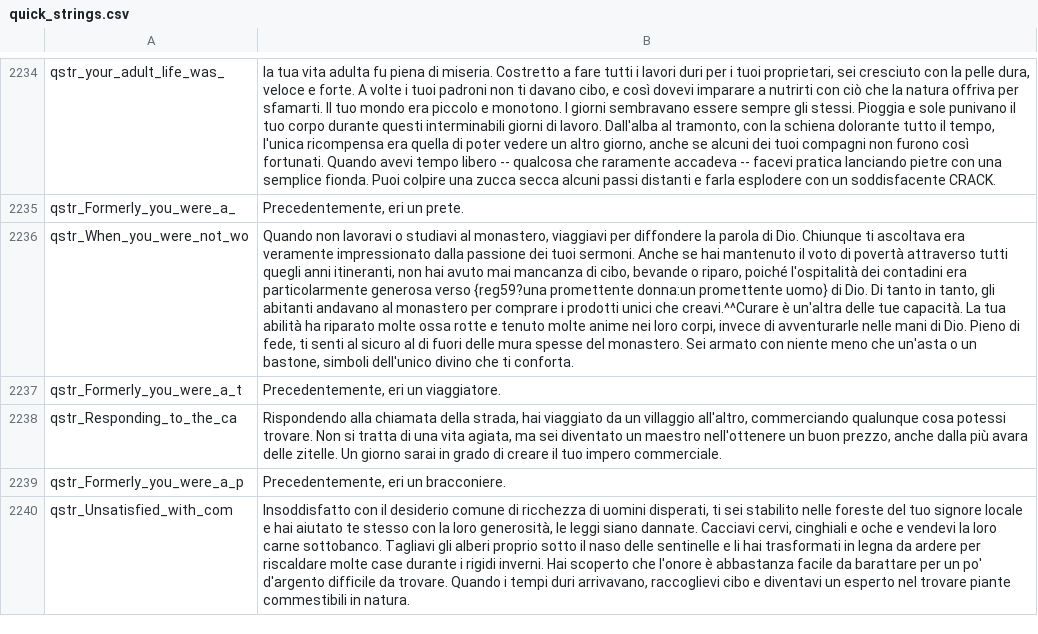
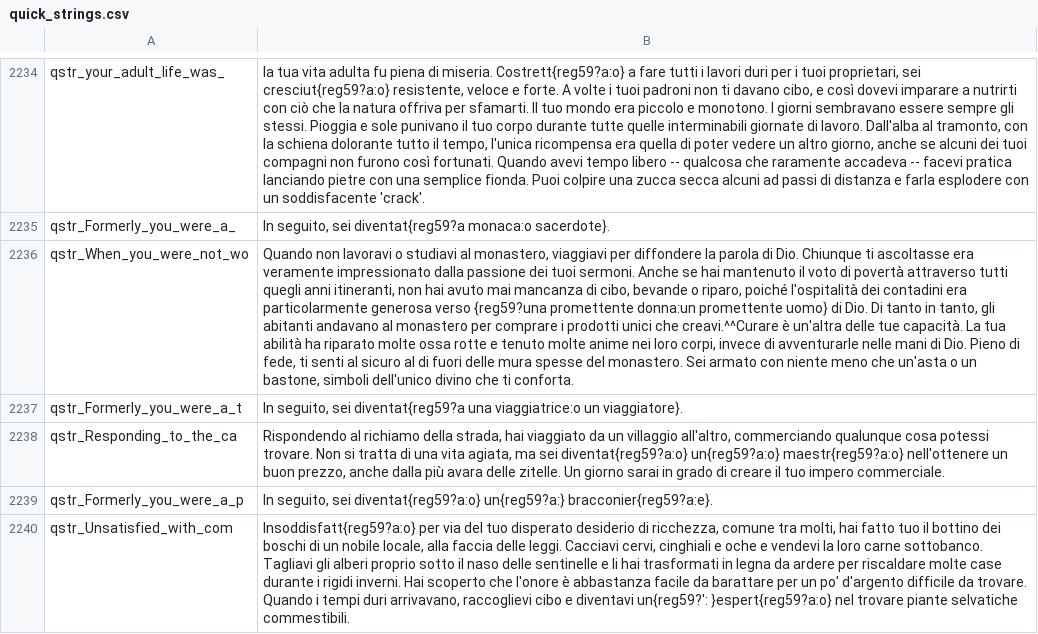
Before and after one commit to FabianoIlCapo/warband-vc-l10n, a CSV file: it/quick_strings.csv, drawn as a sheet; only a part is shown, gaps mark what is left out; the diff covers the shown part only; the diff names each change by its address in the sheet, - before the commit and + after, or states it on an @@ line.

```diff
--- a/it/quick_strings.csv
+++ b/it/quick_strings.csv
-B2234: …di miseria. Costretto a fare tutti i lavori duri per i tuoi proprietari, sei cresciuto con la pelle dura, veloce e forte. A volte i tuoi padroni non ti davano cibo, e così dovevi imparare a nutrirti con ciò che la natura offriva per sfamarti. Il tuo mondo era piccolo e monotono. I giorni sembravano essere sempre gli stessi. Pioggia e sole punivano il tuo corpo durante questi interminabili giorni di lavoro. Dall'alba al tramonto, con la schiena dolorante tutto il tempo, l'unica ricompensa era quella di poter vedere un altro giorno, anche se alcuni dei tuoi compagni non furono così fortunati. Quando avevi tempo libero -- qualcosa che raramente accadeva -- facevi pratica lanciando pietre con una semplice fionda. Puoi colpire una zucca secca alcuni passi distanti e farla esplodere con un soddisfacente CRACK.
+B2234: …di miseria. Costrett{reg59?a:o} a fare tutti i lavori duri per i tuoi proprietari, sei cresciut{reg59?a:o} resistente, veloce e forte. A volte i tuoi padroni non ti davano cibo, e così dovevi imparare a nutrirti con ciò che la natura offriva per sfamarti. Il tuo mondo era piccolo e monotono. I giorni sembravano essere sempre gli stessi. Pioggia e sole punivano il tuo corpo durante tutte quelle interminabili giornate di lavoro. Dall'alba al tramonto, con la schiena dolorante tutto il tempo, l'unica ricompensa era quella di poter vedere un altro giorno, anche se alcuni dei tuoi compagni non furono così fortunati. Quando avevi tempo libero -- qualcosa che raramente accadeva -- facevi pratica lanciando pietre con una semplice fionda. Puoi colpire una zucca secca alcuni ad passi di distanza e farla esplodere con un soddisfacente 'crack'.
-B2235: Precedentemente, eri un prete.
+B2235: In seguito, sei diventat{reg59?a monaca:o sacerdote}.
-B2236: …Chiunque ti ascoltava era veramente…
+B2236: …Chiunque ti ascoltasse era veramente…
-B2237: Precedentemente, eri un viaggiatore.
+B2237: In seguito, sei diventat{reg59?a una viaggiatrice:o un viaggiatore}.
-B2238: Rispondendo alla chiamata della strada, hai viaggiato da un villaggio all'altro, commerciando qualunque cosa potessi trovare. Non si tratta di una vita agiata, ma sei diventato un maestro nell'ottenere un…
+B2238: Rispondendo al richiamo della strada, hai viaggiato da un villaggio all'altro, commerciando qualunque cosa potessi trovare. Non si tratta di una vita agiata, ma sei diventat{reg59?a:o} un{reg59?a:o} maestr{reg59?a:o} nell'ottenere un…
-B2239: Precedentemente, eri un bracconiere.
+B2239: In seguito, sei diventat{reg59?a:o} un{reg59?a:} bracconier{reg59?a:e}.
-B2240: Insoddisfatto con il desiderio comune di ricchezza di uomini disperati, ti sei stabilito nelle foreste del tuo signore locale e hai aiutato te stesso con la loro generosità, le leggi siano dannate. Cacciavi cervi, cinghiali e oche e vendevi la loro carne sottobanco. Tagliavi gli alberi proprio sotto il naso delle sentinelle e li hai trasformati in legna da ardere per riscaldare molte case durante i rigidi inverni. Hai scoperto che l'onore è abbastanza facile da barattare per un po' d'argento difficile da trovare. Quando i tempi duri arrivavano, raccoglievi cibo e diventavi un esperto nel trovare piante commestibili in natura.
+B2240: Insoddisfatt{reg59?a:o} per via del tuo disperato desiderio di ricchezza, comune tra molti, hai fatto tuo il bottino dei boschi di un nobile locale, alla faccia delle leggi. Cacciavi cervi, cinghiali e oche e vendevi la loro carne sottobanco. Tagliavi gli alberi proprio sotto il naso delle sentinelle e li hai trasformati in legna da ardere per riscaldare molte case durante i rigidi inverni. Hai scoperto che l'onore è abbastanza facile da barattare per un po' d'argento difficile da trovare. Quando i tempi duri arrivavano, raccoglievi cibo e diventavi un{reg59?': }espert{reg59?a:o} nel trovare piante selvatiche commestibili.
```
Also changed, not shown: 71 edited cells elsewhere in this file.
